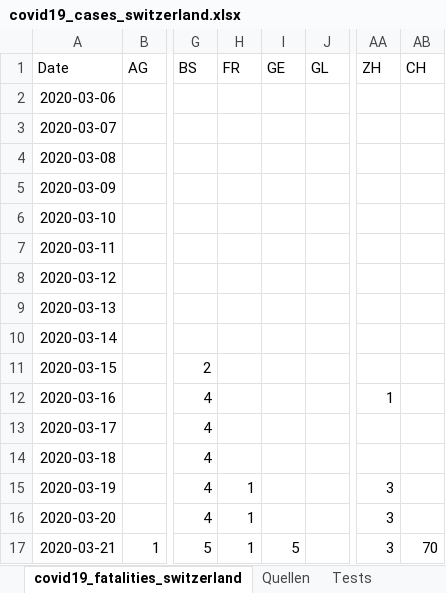
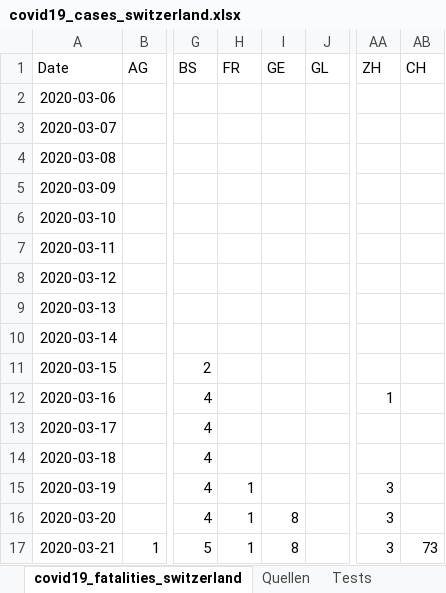
Before and after one commit to stat1x/covid19-cases-switzerland, an Excel workbook: covid19_cases_switzerland.xlsx, sheet covid19_fatalities_switzerland, drawn as a sheet; only a part is shown, gaps mark what is left out; values as stored, in another font and other column widths than the file's, no borders; the diff names each change by its address in the sheet, - before the commit and + after, or states it on an @@ line.

```diff
--- a/covid19_cases_switzerland.xlsx (sheet covid19_fatalities_switzerland)
+++ b/covid19_cases_switzerland.xlsx (sheet covid19_fatalities_switzerland)
-I16 (GE): (empty)
+I16 (GE): 8
-I17 (GE): 5
+I17 (GE): 8
-AB17 (CH): 70
+AB17 (CH): 73
```
Also changed, not shown: sheet covid19_cases_switzerland, sheet Quellen, 2 other files.
